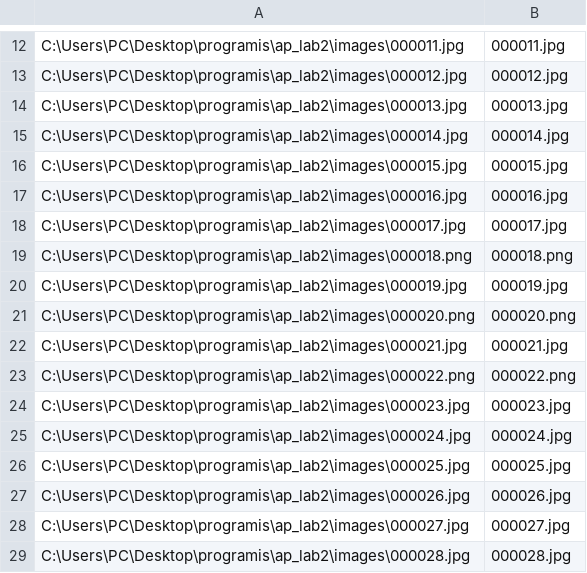
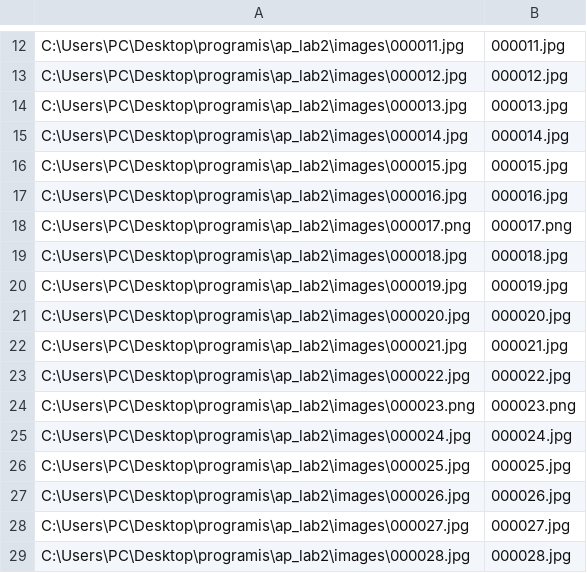
Before and after one commit to KuzminStanislav/application-programming-labs, a CSV file: annotation.csv, drawn as a sheet; only a part is shown, gaps mark what is left out.

```diff
--- a/annotation.csv
+++ b/annotation.csv
@@ -17,9 +17,9 @@ C:\Users\PC\Desktop\programis\ap_lab2\images\000015.jpg,000015.jpg
 C:\Users\PC\Desktop\programis\ap_lab2\images\000016.jpg,000016.jpg
-C:\Users\PC\Desktop\programis\ap_lab2\images\000017.jpg,000017.jpg
-C:\Users\PC\Desktop\programis\ap_lab2\images\000018.png,000018.png
+C:\Users\PC\Desktop\programis\ap_lab2\images\000017.png,000017.png
+C:\Users\PC\Desktop\programis\ap_lab2\images\000018.jpg,000018.jpg
 C:\Users\PC\Desktop\programis\ap_lab2\images\000019.jpg,000019.jpg
-C:\Users\PC\Desktop\programis\ap_lab2\images\000020.png,000020.png
+C:\Users\PC\Desktop\programis\ap_lab2\images\000020.jpg,000020.jpg
 C:\Users\PC\Desktop\programis\ap_lab2\images\000021.jpg,000021.jpg
-C:\Users\PC\Desktop\programis\ap_lab2\images\000022.png,000022.png
-C:\Users\PC\Desktop\programis\ap_lab2\images\000023.jpg,000023.jpg
+C:\Users\PC\Desktop\programis\ap_lab2\images\000022.jpg,000022.jpg
+C:\Users\PC\Desktop\programis\ap_lab2\images\000023.png,000023.png
 C:\Users\PC\Desktop\programis\ap_lab2\images\000024.jpg,000024.jpg
```
Also changed, not shown: 2 other files.
